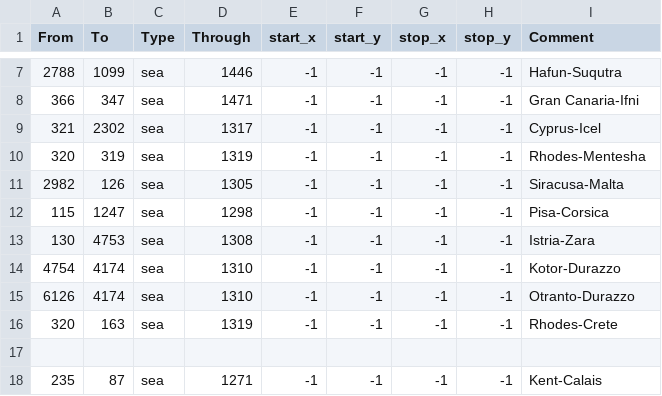
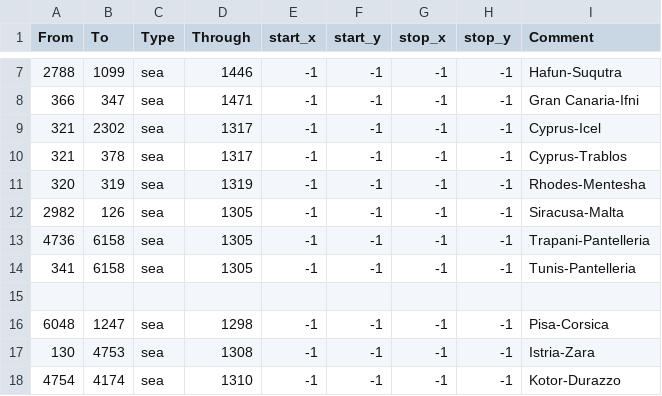
Before and after one commit to smeev653/gecko-v5, a CSV file: map/adjacencies.csv, drawn as a sheet; only a part is shown, gaps mark what is left out; the shorter side is filled out with more unchanged rows.

Commit message:
Pantelleria island added

```diff
--- a/map/adjacencies.csv
+++ b/map/adjacencies.csv
@@ -9,5 +9,9 @@ From;To;Type;Through;start_x;start_y;stop_x;stop_y;Comment
 321;2302;sea;1317;-1;-1;-1;-1;Cyprus-Icel
+321;378;sea;1317;-1;-1;-1;-1;Cyprus-Trablos
 320;319;sea;1319;-1;-1;-1;-1;Rhodes-Mentesha
 2982;126;sea;1305;-1;-1;-1;-1;Siracusa-Malta
-115;1247;sea;1298;-1;-1;-1;-1;Pisa-Corsica
+4736;6158;sea;1305;-1;-1;-1;-1;Trapani-Pantelleria
+341;6158;sea;1305;-1;-1;-1;-1;Tunis-Pantelleria
+
+6048;1247;sea;1298;-1;-1;-1;-1;Pisa-Corsica
 130;4753;sea;1308;-1;-1;-1;-1;Istria-Zara
```
Also changed, not shown: map/definition.csv, 14 other files.
